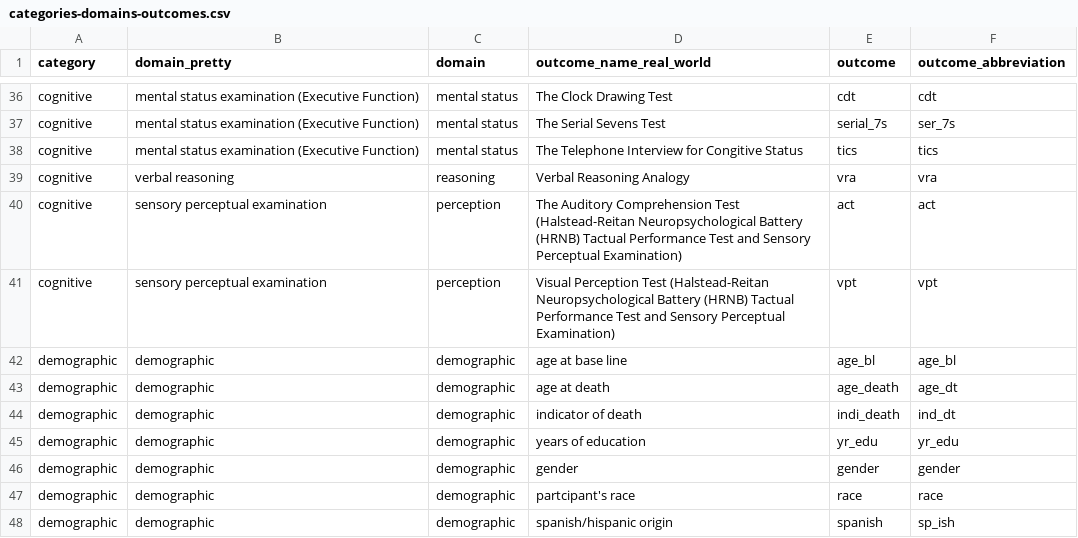
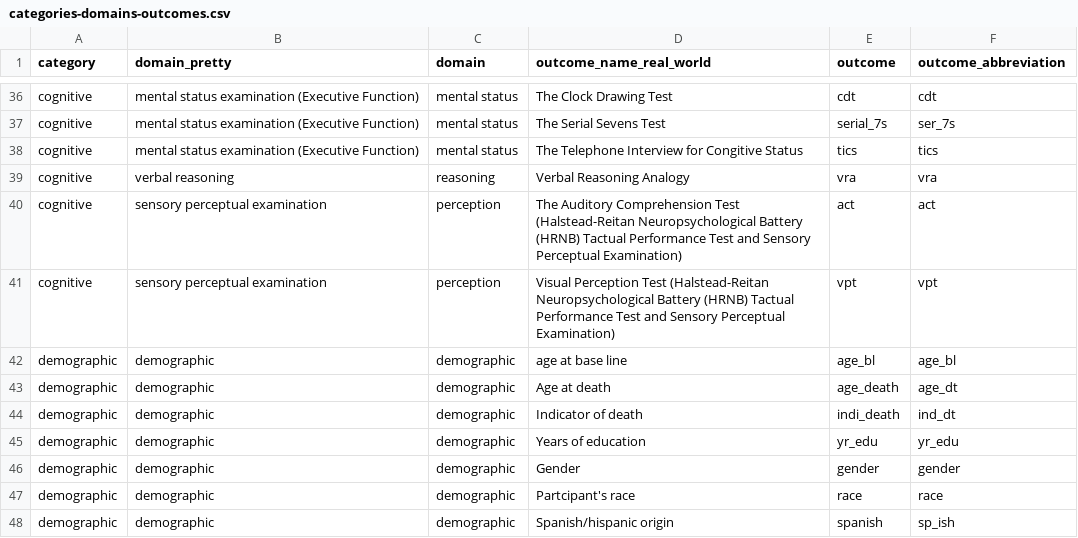
Before and after one commit to IALSA/ialsa-2015-portland-stencil, a CSV file: redcap/data-dictionaries/variable-survey-radcap/categories-domains-outcomes.csv, drawn as a sheet; only a part is shown, gaps mark what is left out.

Commit message:
updating variable .csv for REDCap PCS

```diff
--- a/redcap/data-dictionaries/variable-survey-radcap/categories-domains-outcomes.csv
+++ b/redcap/data-dictionaries/variable-survey-radcap/categories-domains-outcomes.csv
@@ -42,7 +42,7 @@ cognitive,sensory perceptual examination,perception,Visual Perception Test (Hals
 demographic,demographic,demographic,age at base line,age_bl,age_bl
-demographic,demographic,demographic,age at death,age_death,age_dt
-demographic,demographic,demographic,indicator of death,indi_death,ind_dt
-demographic,demographic,demographic,years of education,yr_edu,yr_edu
-demographic,demographic,demographic,gender,gender,gender
-demographic,demographic,demographic,partcipant's race,race,race
-demographic,demographic,demographic,spanish/hispanic origin,spanish,sp_ish
+demographic,demographic,demographic,Age at death,age_death,age_dt
+demographic,demographic,demographic,Indicator of death,indi_death,ind_dt
+demographic,demographic,demographic,Years of education,yr_edu,yr_edu
+demographic,demographic,demographic,Gender,gender,gender
+demographic,demographic,demographic,Partcipant's race,race,race
+demographic,demographic,demographic,Spanish/hispanic origin,spanish,sp_ish
```
